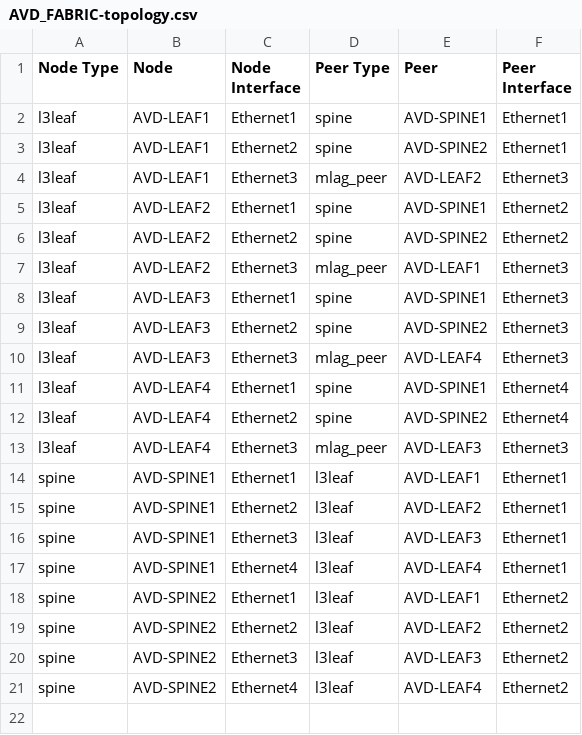
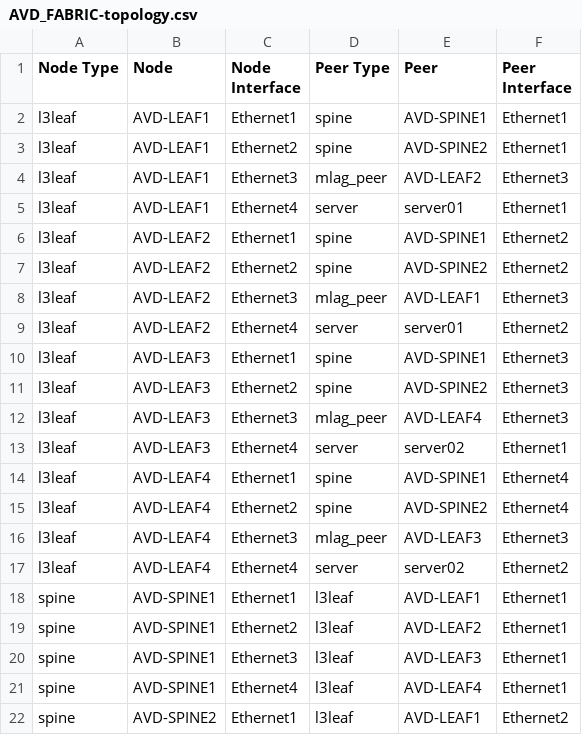
Before and after one commit to pmathy1/containerlab-test, a CSV file: avd/inventories/eapi/documentation/fabric/AVD_FABRIC-topology.csv, drawn as a sheet; only a part is shown; the shorter side is filled out with more unchanged rows; the diff names each change by its address in the sheet, - before the commit and + after, or states it on an @@ line.

```diff
--- a/avd/inventories/eapi/documentation/fabric/AVD_FABRIC-topology.csv
+++ b/avd/inventories/eapi/documentation/fabric/AVD_FABRIC-topology.csv
+row 5: l3leaf | AVD-LEAF1 | Ethernet4 | server | server01 | Ethernet1
+row 9: l3leaf | AVD-LEAF2 | Ethernet4 | server | server01 | Ethernet2
+row 13: l3leaf | AVD-LEAF3 | Ethernet4 | server | server02 | Ethernet1
+row 17: l3leaf | AVD-LEAF4 | Ethernet4 | server | server02 | Ethernet2
```
Also changed, not shown: 31 other files.
